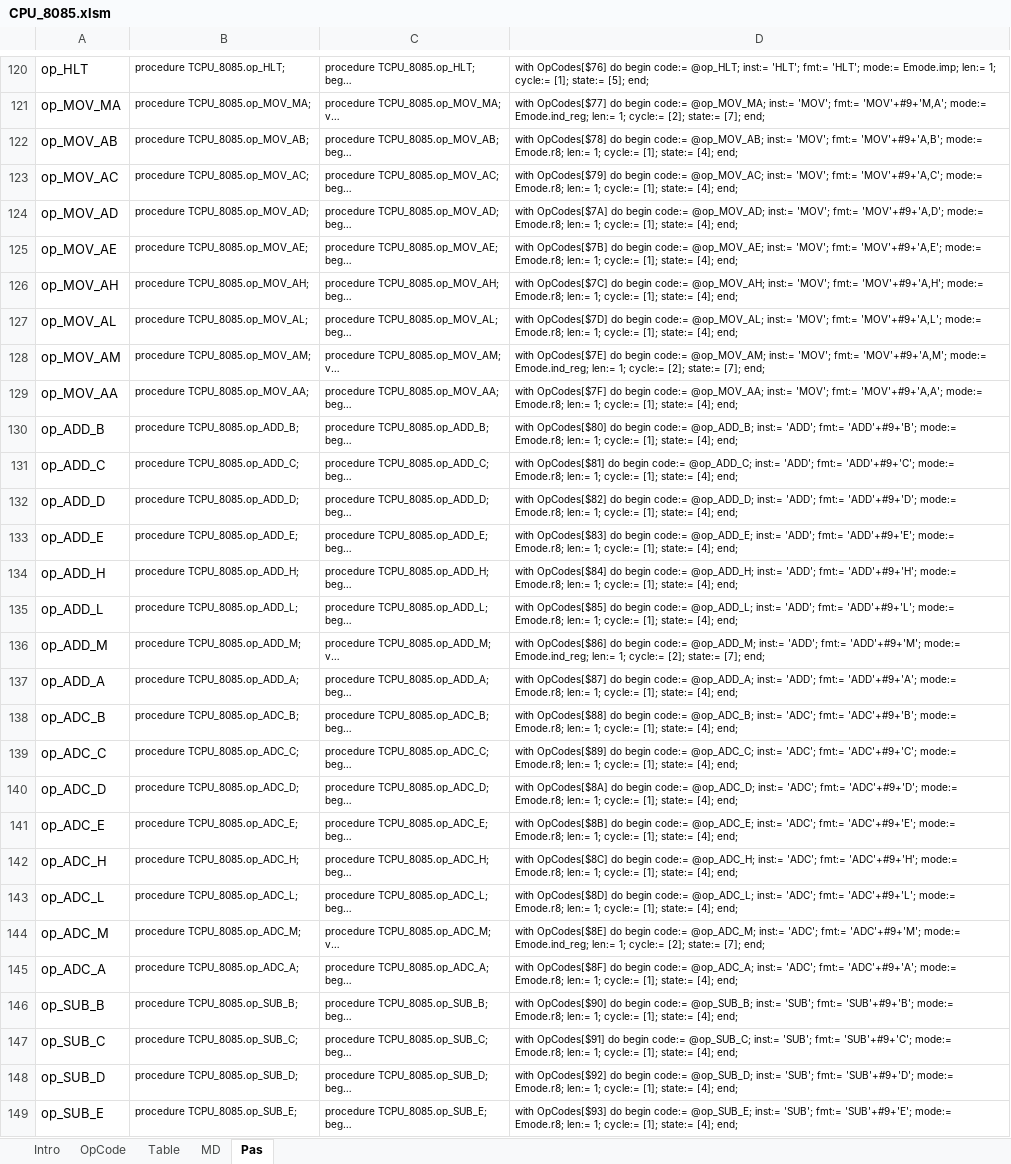
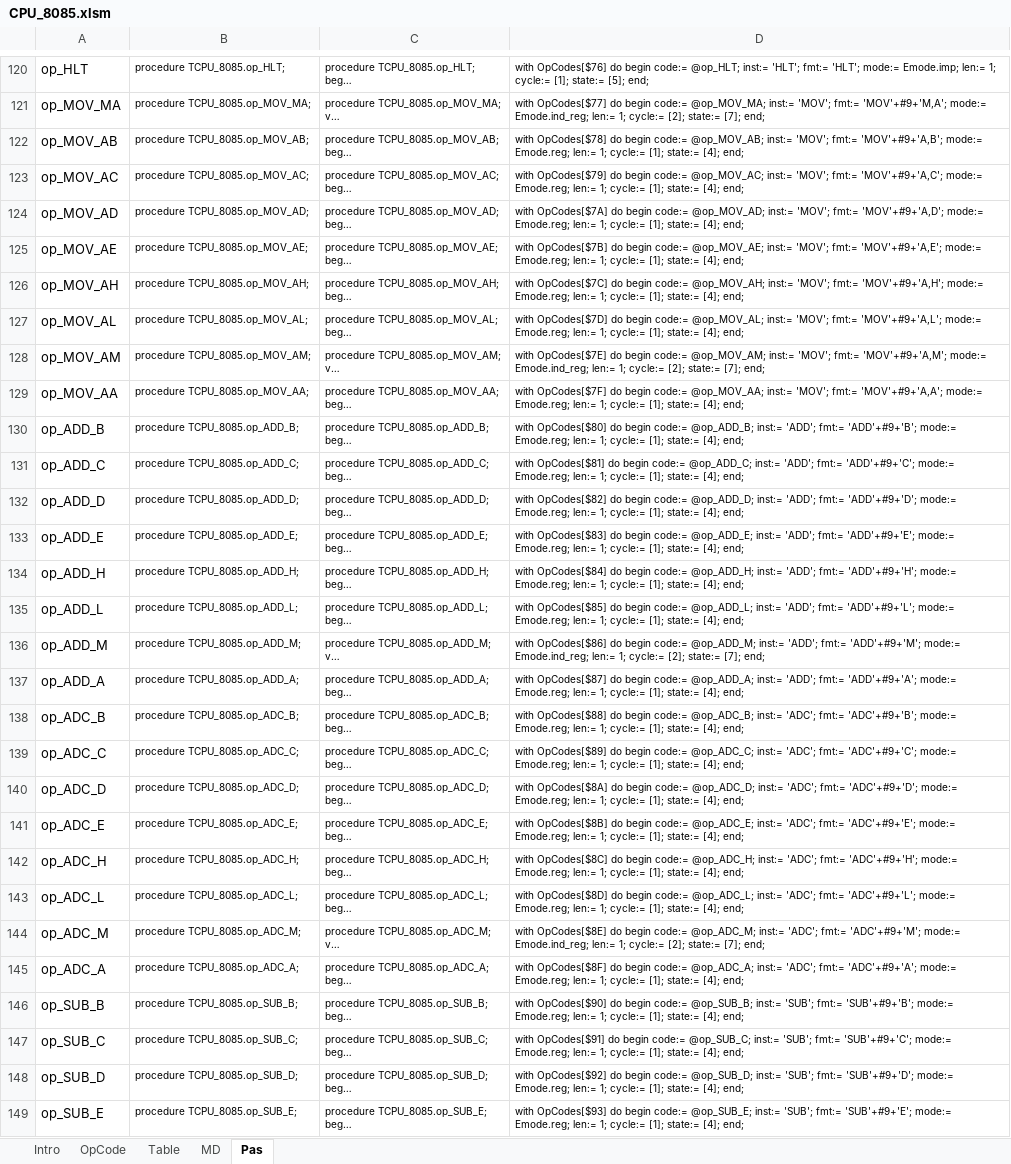
Before and after one commit to eiroca/Retro, an Excel workbook: CPU templates/CPU_8085.xlsm, sheet Pas, drawn as a sheet; only a part is shown, gaps mark what is left out; long unchanged cells end in …; values as stored, in another font and other column widths than the file's, no borders; the diff covers the shown part only; the diff names each change by its address in the sheet, - before the commit and + after, or states it on an @@ line.

```diff
--- a/CPU templates/CPU_8085.xlsm (sheet Pas)
+++ b/CPU templates/CPU_8085.xlsm (sheet Pas)
-D122: …'MOV'+#9+'A,B'; mode:= Emode.r8; len:= 1;…
+D122: …'MOV'+#9+'A,B'; mode:= Emode.reg; len:= 1;…
-D123: …'MOV'+#9+'A,C'; mode:= Emode.r8; len:= 1;…
+D123: …'MOV'+#9+'A,C'; mode:= Emode.reg; len:= 1;…
-D124: …'MOV'+#9+'A,D'; mode:= Emode.r8; len:= 1;…
+D124: …'MOV'+#9+'A,D'; mode:= Emode.reg; len:= 1;…
-D125: …'MOV'+#9+'A,E'; mode:= Emode.r8; len:= 1;…
+D125: …'MOV'+#9+'A,E'; mode:= Emode.reg; len:= 1;…
-D126: …'MOV'+#9+'A,H'; mode:= Emode.r8; len:= 1;…
+D126: …'MOV'+#9+'A,H'; mode:= Emode.reg; len:= 1;…
-D127: …'MOV'+#9+'A,L'; mode:= Emode.r8; len:= 1;…
+D127: …'MOV'+#9+'A,L'; mode:= Emode.reg; len:= 1;…
-D129: …'MOV'+#9+'A,A'; mode:= Emode.r8; len:= 1;…
+D129: …'MOV'+#9+'A,A'; mode:= Emode.reg; len:= 1;…
-D130: …'ADD'+#9+'B'; mode:= Emode.r8; len:= 1;…
+D130: …'ADD'+#9+'B'; mode:= Emode.reg; len:= 1;…
-D131: …'ADD'+#9+'C'; mode:= Emode.r8; len:= 1;…
+D131: …'ADD'+#9+'C'; mode:= Emode.reg; len:= 1;…
-D132: …'ADD'+#9+'D'; mode:= Emode.r8; len:= 1;…
+D132: …'ADD'+#9+'D'; mode:= Emode.reg; len:= 1;…
-D133: …'ADD'+#9+'E'; mode:= Emode.r8; len:= 1;…
+D133: …'ADD'+#9+'E'; mode:= Emode.reg; len:= 1;…
-D134: …'ADD'+#9+'H'; mode:= Emode.r8; len:= 1;…
+D134: …'ADD'+#9+'H'; mode:= Emode.reg; len:= 1;…
-D135: …'ADD'+#9+'L'; mode:= Emode.r8; len:= 1;…
+D135: …'ADD'+#9+'L'; mode:= Emode.reg; len:= 1;…
-D137: …'ADD'+#9+'A'; mode:= Emode.r8; len:= 1;…
+D137: …'ADD'+#9+'A'; mode:= Emode.reg; len:= 1;…
-D138: …'ADC'+#9+'B'; mode:= Emode.r8; len:= 1;…
+D138: …'ADC'+#9+'B'; mode:= Emode.reg; len:= 1;…
-D139: …'ADC'+#9+'C'; mode:= Emode.r8; len:= 1;…
+D139: …'ADC'+#9+'C'; mode:= Emode.reg; len:= 1;…
-D140: …'ADC'+#9+'D'; mode:= Emode.r8; len:= 1;…
+D140: …'ADC'+#9+'D'; mode:= Emode.reg; len:= 1;…
-D141: …'ADC'+#9+'E'; mode:= Emode.r8; len:= 1;…
+D141: …'ADC'+#9+'E'; mode:= Emode.reg; len:= 1;…
-D142: …'ADC'+#9+'H'; mode:= Emode.r8; len:= 1;…
+D142: …'ADC'+#9+'H'; mode:= Emode.reg; len:= 1;…
-D143: …'ADC'+#9+'L'; mode:= Emode.r8; len:= 1;…
+D143: …'ADC'+#9+'L'; mode:= Emode.reg; len:= 1;…
-D145: …'ADC'+#9+'A'; mode:= Emode.r8; len:= 1;…
+D145: …'ADC'+#9+'A'; mode:= Emode.reg; len:= 1;…
-D146: …'SUB'+#9+'B'; mode:= Emode.r8; len:= 1;…
+D146: …'SUB'+#9+'B'; mode:= Emode.reg; len:= 1;…
-D147: …'SUB'+#9+'C'; mode:= Emode.r8; len:= 1;…
+D147: …'SUB'+#9+'C'; mode:= Emode.reg; len:= 1;…
-D148: …'SUB'+#9+'D'; mode:= Emode.r8; len:= 1;…
+D148: …'SUB'+#9+'D'; mode:= Emode.reg; len:= 1;…
-D149: …'SUB'+#9+'E'; mode:= Emode.r8; len:= 1;…
+D149: …'SUB'+#9+'E'; mode:= Emode.reg; len:= 1;…
```
Also changed, not shown: 173 edited cells elsewhere in this sheet, sheet OpCode, sheet MD, CPU templates/CPU_8080.xlsm, 1 other file.
